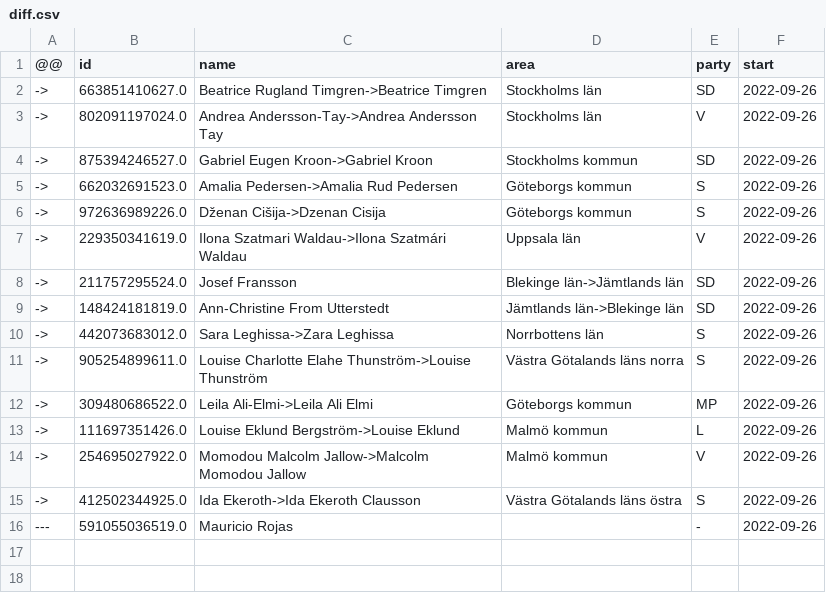
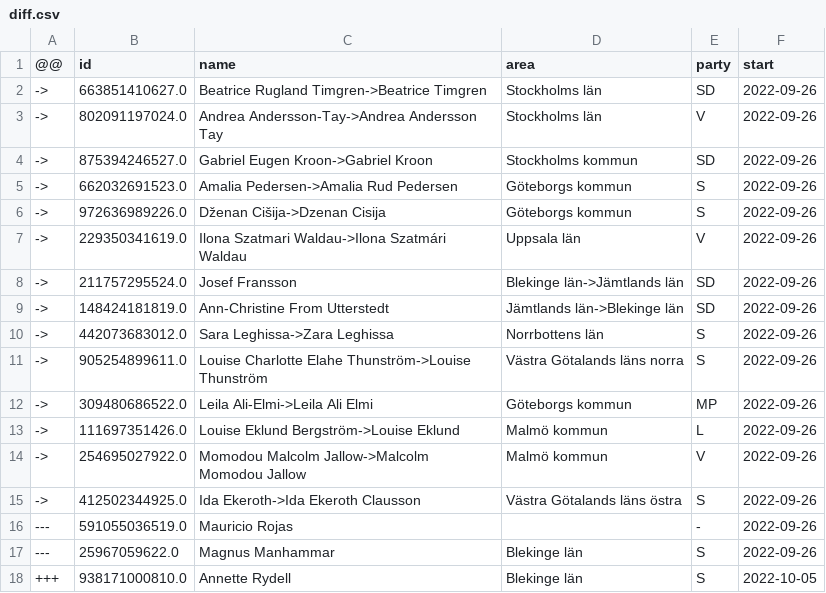
Before and after one commit to every-politician-scrapers/sweden-riksdag-api-current, a CSV file: data/diff.csv, drawn as a sheet; the diff names each change by its address in the sheet, - before the commit and + after, or states it on an @@ line.

```diff
--- a/data/diff.csv
+++ b/data/diff.csv
+row 17: --- | 25967059622.0 | Magnus Manhammar | Blekinge län | S | 2022-09-26
+row 18: +++ | 938171000810.0 | Annette Rydell | Blekinge län | S | 2022-10-05
```
Also changed, not shown: data/official.csv.
